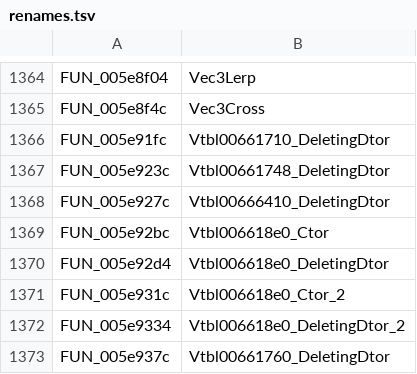
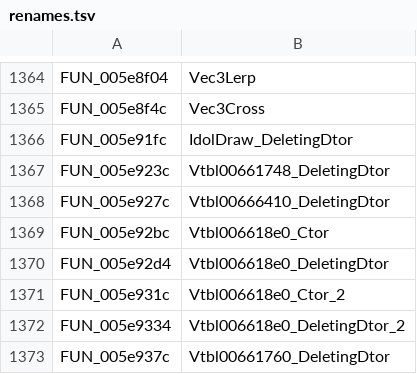
Before and after one commit to Clou67/thedecompfromhell, a TSV file: tools/renames.tsv, drawn as a sheet; only a part is shown, gaps mark what is left out; the diff covers the shown part only.

```diff
--- a/tools/renames.tsv
+++ b/tools/renames.tsv
@@ -1365,3 +1365,3 @@ FUN_005e8f04	Vec3Lerp
 FUN_005e8f4c	Vec3Cross
-FUN_005e91fc	Vtbl00661710_DeletingDtor
+FUN_005e91fc	IdolDraw_DeletingDtor
 FUN_005e923c	Vtbl00661748_DeletingDtor
```
Also changed, not shown: 38 added rows elsewhere in this file, 2 other files.
